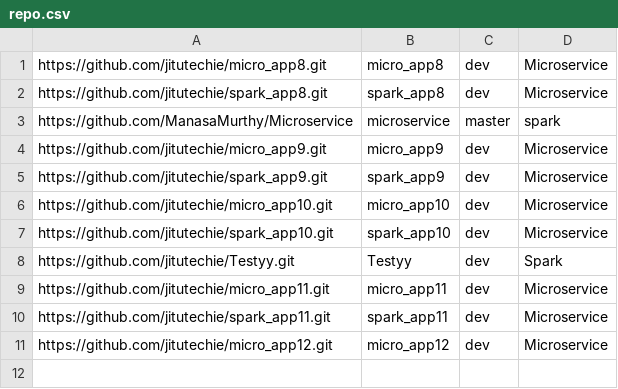
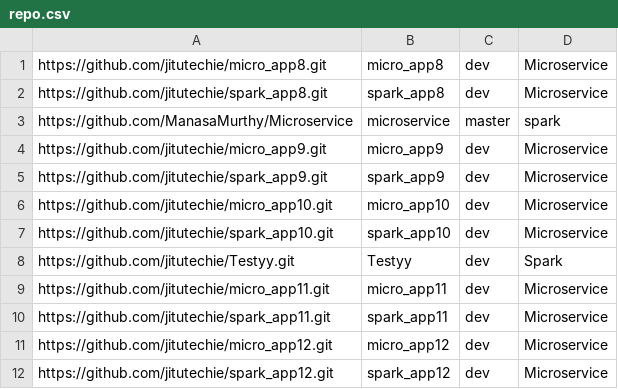
Before and after one commit to ManasaMurthy/Microservice, a CSV file: repo.csv, drawn as a sheet; the diff names each change by its address in the sheet, - before the commit and + after, or states it on an @@ line.

Commit message:
Repository Added.

```diff
--- a/repo.csv
+++ b/repo.csv
+row 12: https://github.com/jitutechie/spark_app12.git | spark_app12 | dev | Microservice
```
